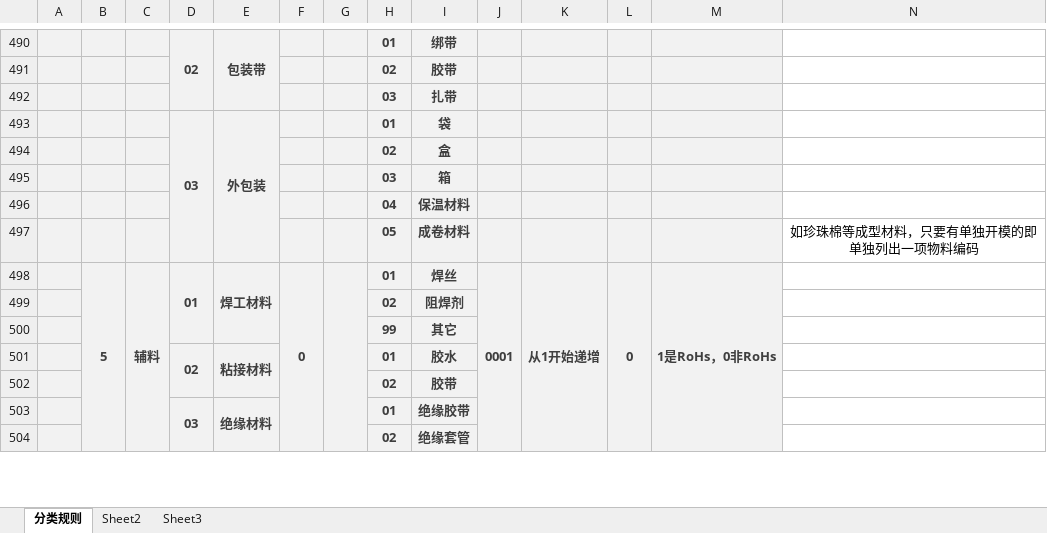
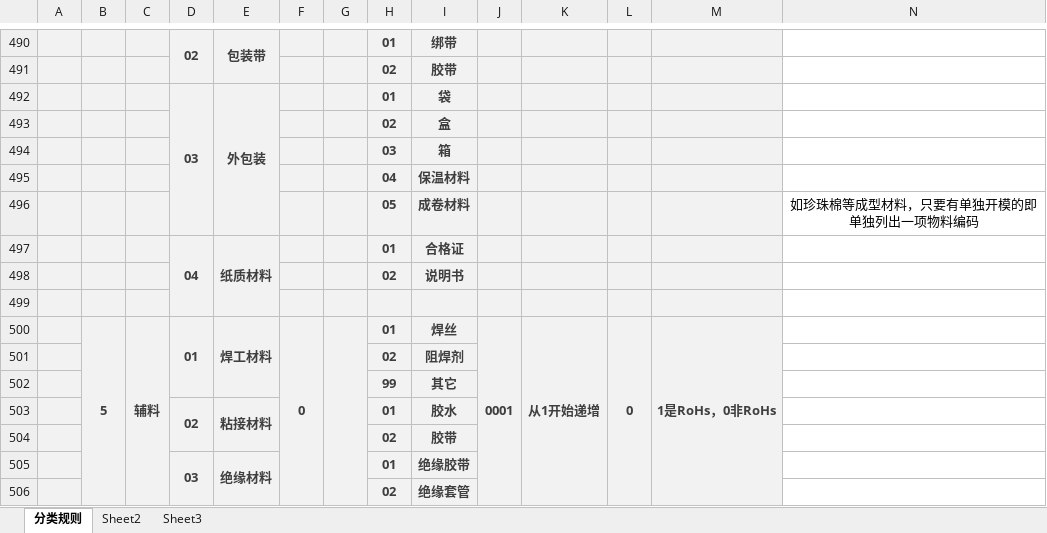
Before and after one commit to roysevikwork/roy, an Excel workbook: BOM、库房等文件/分类规则参考修改版.xlsx, sheet 分类规则, drawn as a sheet; only a part is shown, gaps mark what is left out; values as stored, in another font and other column widths than the file's, no borders; removed rows and columns are numbered as before the commit, all else as after; the diff names each change by its address in the sheet, - before the commit and + after, or states it on an @@ line.

```diff
--- a/BOM、库房等文件/分类规则参考修改版.xlsx (sheet 分类规则)
+++ b/BOM、库房等文件/分类规则参考修改版.xlsx (sheet 分类规则)
-row 492:  |  |  |  |  |  |  | 03 | 扎带
+row 497:  |  |  | 04 | 纸质材料 |  |  | 01 | 合格证
+row 498:  |  |  |  |  |  |  | 02 | 说明书
+row 499: (empty)
```
Also changed, not shown: BOM、库房等文件/10.9/物料号完整 BOM分阶.xlsx, 1 other file.
